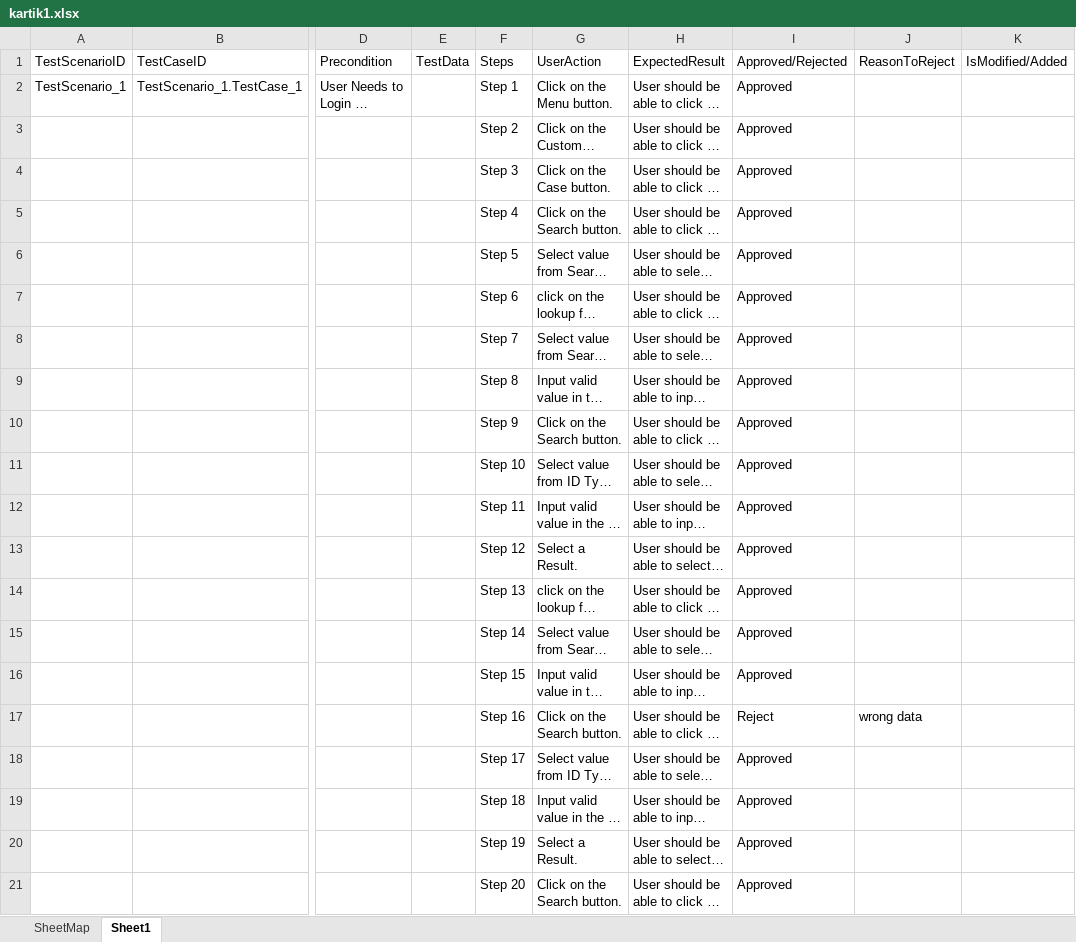
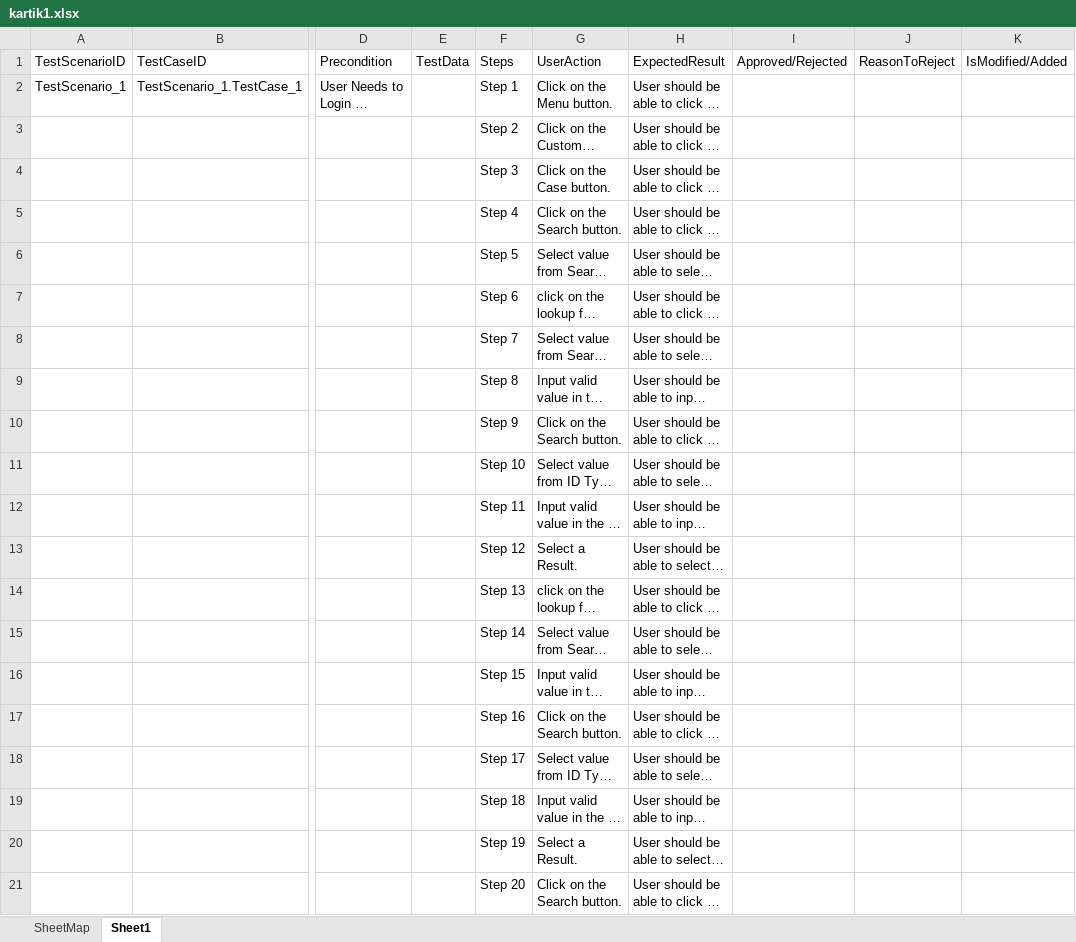
Before and after one commit to SNAP206/GitVerify, an Excel workbook: kartik1.xlsx, sheet Sheet1, drawn as a sheet; only a part is shown, gaps mark what is left out; long unchanged cells end in …; values as stored, in another font and other column widths than the file's, no borders; table styles not drawn; the diff names each change by its address in the sheet, - before the commit and + after, or states it on an @@ line.

Commit message:
Verification upload - kartik1

```diff
--- a/kartik1.xlsx (sheet Sheet1)
+++ b/kartik1.xlsx (sheet Sheet1)
-I2:I16: Approved
+I2:I16: (empty)
-I17: Reject
+I17: (empty)
-J17: wrong data
+J17: (empty)
-I18:I21: Approved
+I18:I21: (empty)
```
